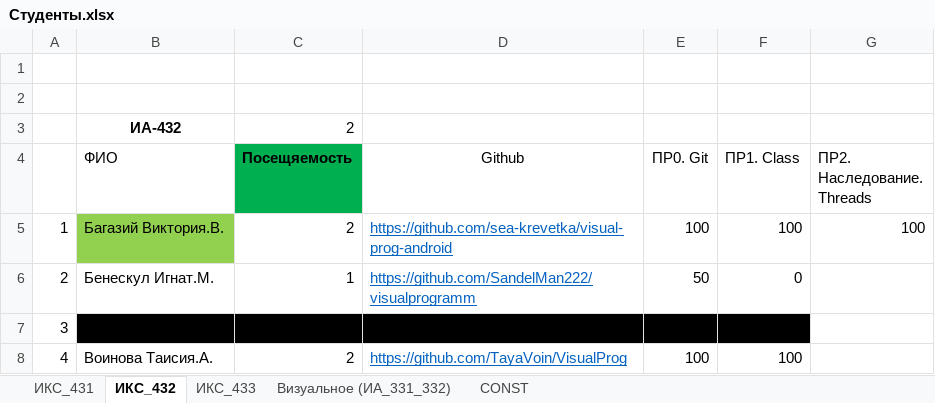
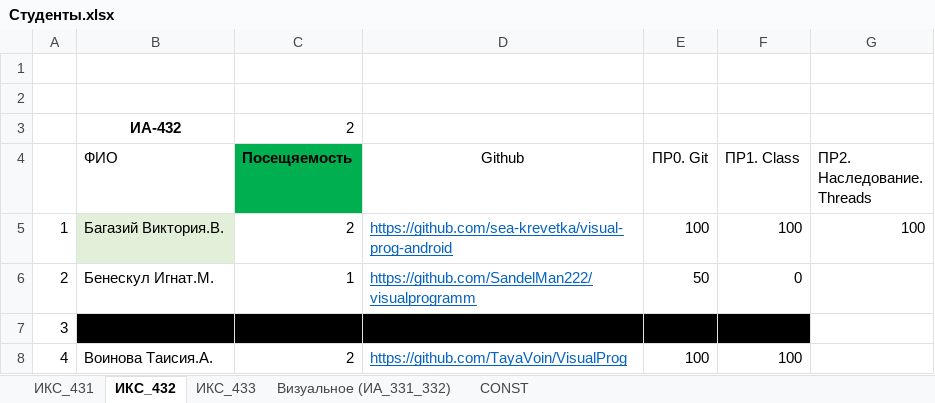
Before and after one commit to TelecomDep/notes, an Excel workbook: students/Студенты.xlsx, sheet ИКС_432, drawn as a sheet; only a part is shown; values as stored, in another font and other column widths than the file's, no borders; the diff names each change by its address in the sheet, - before the commit and + after, or states it on an @@ line.

```diff
--- a/students/Студенты.xlsx (sheet ИКС_432)
+++ b/students/Студенты.xlsx (sheet ИКС_432)
-B5 fill: #92D050
+B5 fill: #E2F0D9
```
Also changed, not shown: sheet ИКС_433, 1 other file.
